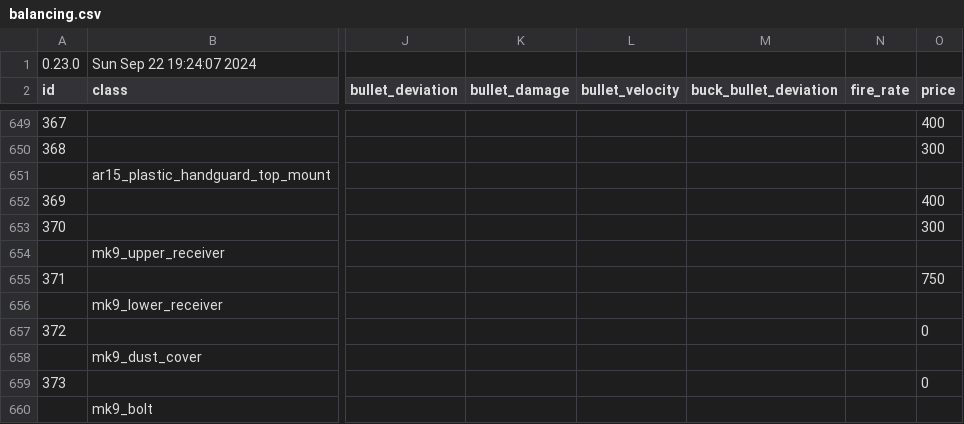
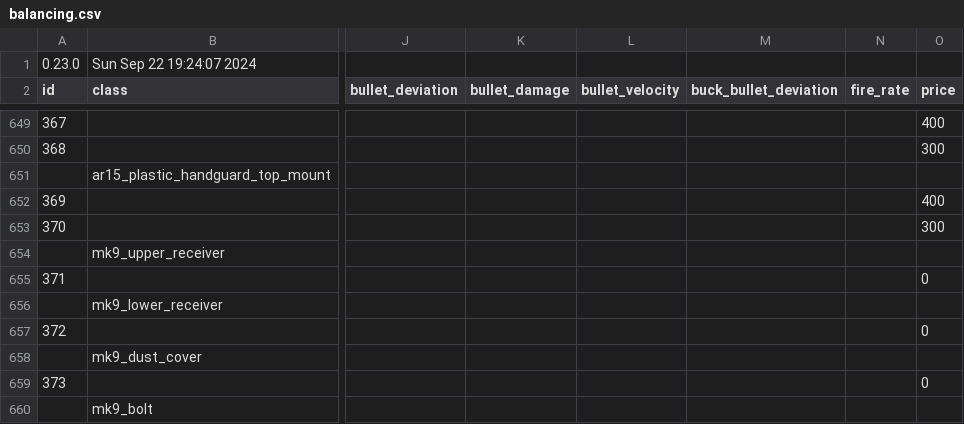
Before and after one commit to refact0r/deadline-balancing, a CSV file: balancing.csv, drawn as a sheet; only a part is shown, gaps mark what is left out; the diff names each change by its address in the sheet, - before the commit and + after, or states it on an @@ line.

Commit message:
remove mk9 upper price

```diff
--- a/balancing.csv
+++ b/balancing.csv
-O655 (price): 750
+O655 (price): 0
```
Also changed, not shown: testing.csv.
